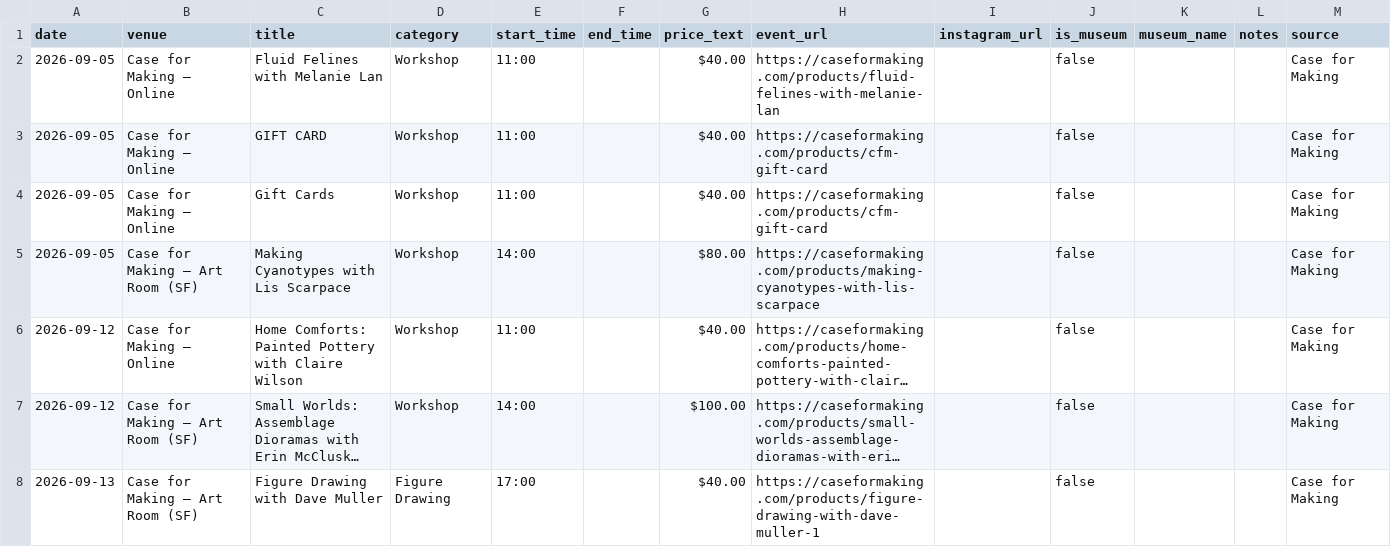
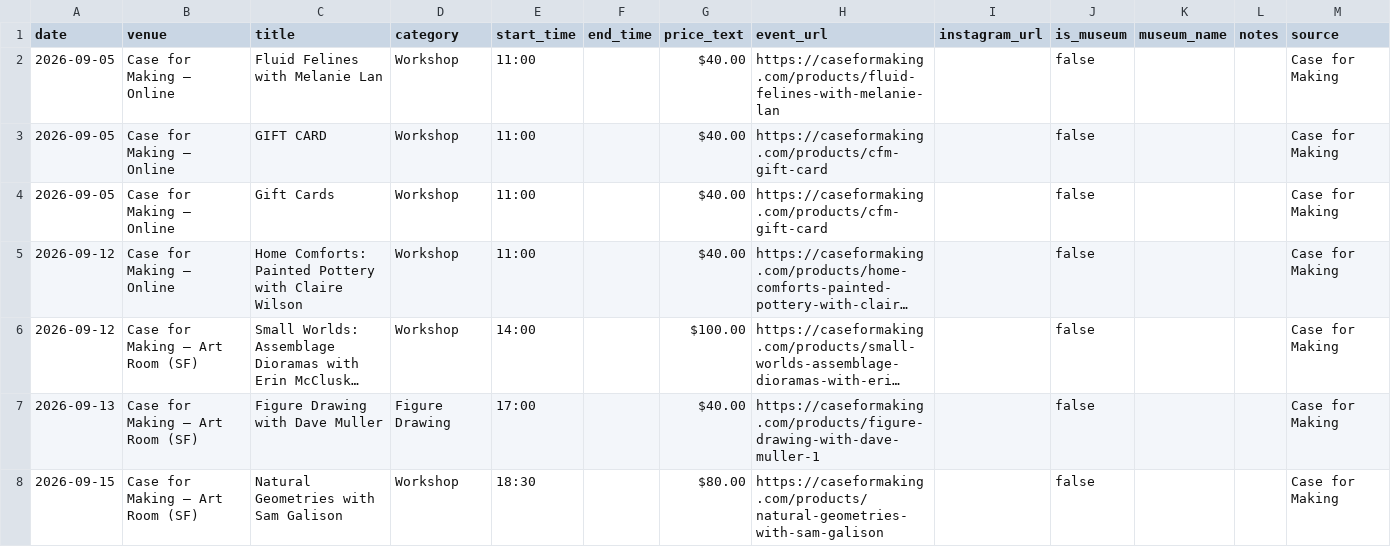
Before and after one commit to obstacleb/artlinks-data, a CSV file: case_events.csv, drawn as a sheet; only a part is shown; the shorter side is filled out with more unchanged rows; long unchanged cells end in …; the diff names each change by its address in the sheet, - before the commit and + after, or states it on an @@ line.

Commit message:
Update Case for Making events CSV

```diff
--- a/case_events.csv
+++ b/case_events.csv
-row 5: 2026-09-05 | Case for Making — Art Room (SF) | Making Cyanotypes with Lis Scarpace | Workshop | 14:00 |  | $80.00 | https://caseformaking.com/products/making-cyanotypes-with-lis-scarpace |  | false |  |  | Case for Making
```
